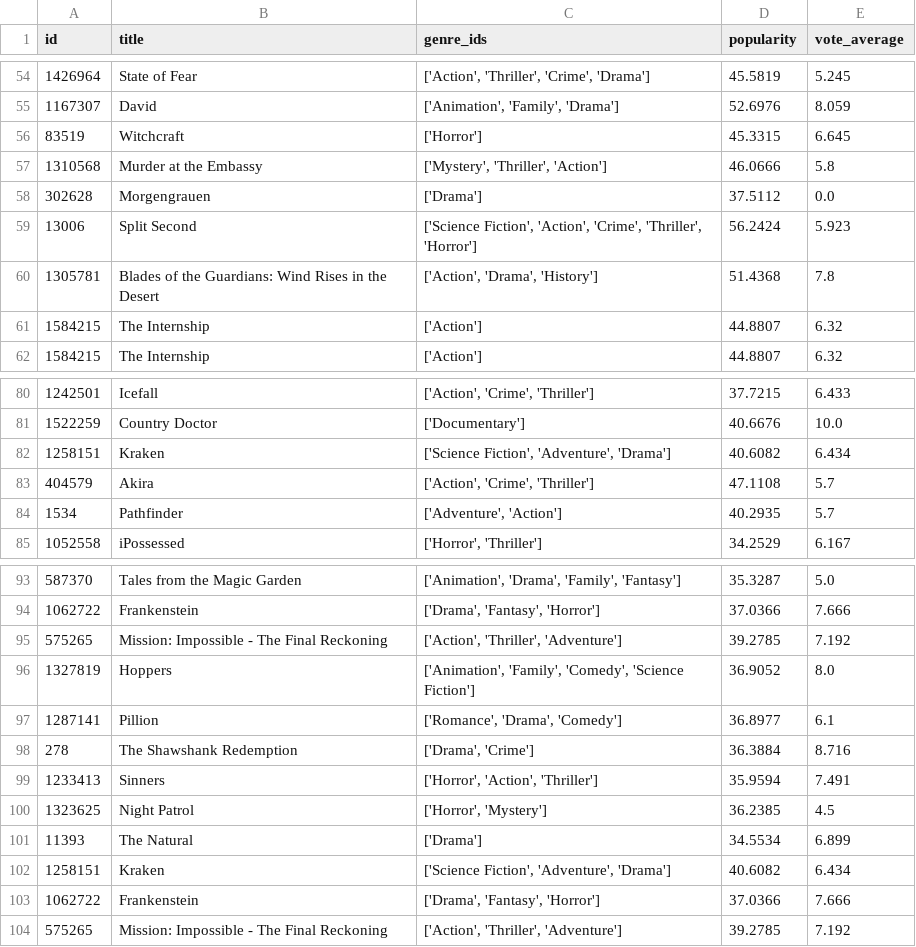
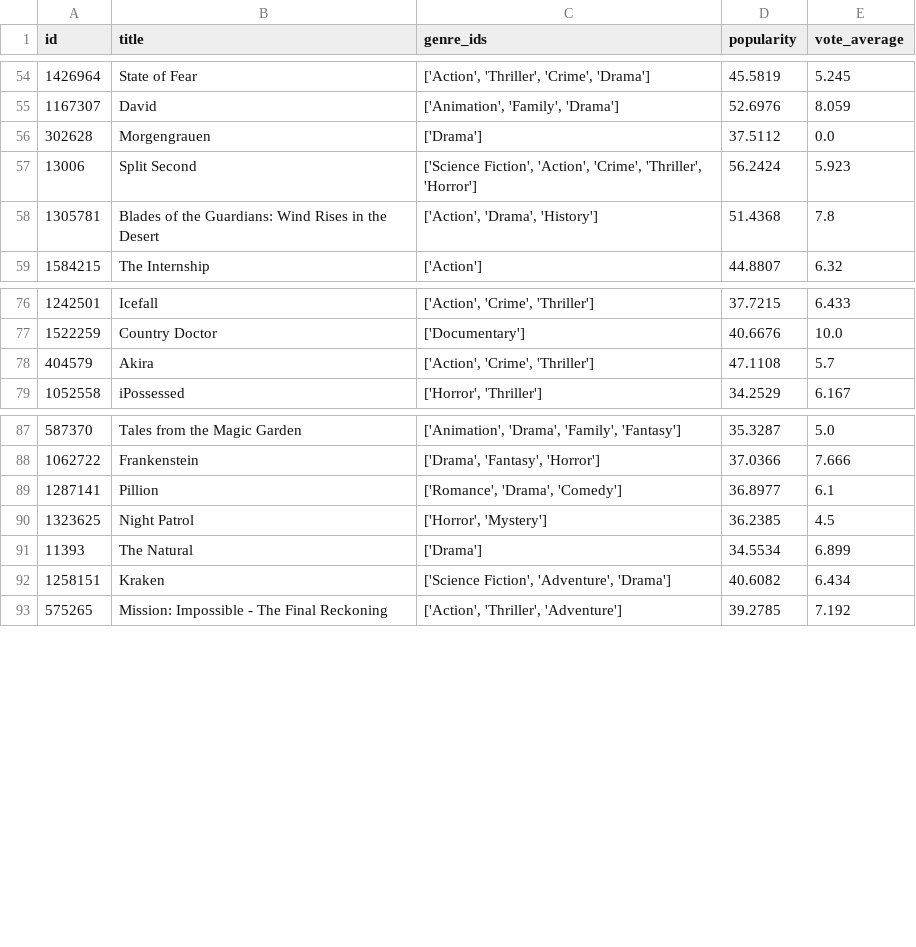
Before and after one commit to alvarosperez/ia26-proyecto-netflix, a CSV file: data/clean/popular_movies.csv, drawn as a sheet; only a part is shown, gaps mark what is left out; the diff covers the shown part only.

```diff
--- a/data/clean/popular_movies.csv
+++ b/data/clean/popular_movies.csv
@@ -55,4 +55,2 @@ id,title,genre_ids,popularity,vote_average
 1167307,David,"['Animation', 'Family', 'Drama']",52.6976,8.059
-83519,Witchcraft,['Horror'],45.3315,6.645
-1310568,Murder at the Embassy,"['Mystery', 'Thriller', 'Action']",46.0666,5.8
 302628,Morgengrauen,['Drama'],37.5112,0.0
@@ -60,3 +58,2 @@ id,title,genre_ids,popularity,vote_average
 1305781,Blades of the Guardians: Wind Rises in the Desert,"['Action', 'Drama', 'History']",51.4368,7.8
-1584215,The Internship,['Action'],44.8807,6.32
 1584215,The Internship,['Action'],44.8807,6.32
@@ -81,5 +77,3 @@ id,title,genre_ids,popularity,vote_average
 1522259,Country Doctor,['Documentary'],40.6676,10.0
-1258151,Kraken,"['Science Fiction', 'Adventure', 'Drama']",40.6082,6.434
 404579,Akira,"['Action', 'Crime', 'Thriller']",47.1108,5.7
-1534,Pathfinder,"['Adventure', 'Action']",40.2935,5.7
 1052558,iPossessed,"['Horror', 'Thriller']",34.2529,6.167
@@ -94,7 +88,3 @@ id,title,genre_ids,popularity,vote_average
 1062722,Frankenstein,"['Drama', 'Fantasy', 'Horror']",37.0366,7.666
-575265,Mission: Impossible - The Final Reckoning,"['Action', 'Thriller', 'Adventure']",39.2785,7.192
-1327819,Hoppers,"['Animation', 'Family', 'Comedy', 'Science Fiction']",36.9052,8.0
 1287141,Pillion,"['Romance', 'Drama', 'Comedy']",36.8977,6.1
-278,The Shawshank Redemption,"['Drama', 'Crime']",36.3884,8.716
-1233413,Sinners,"['Horror', 'Action', 'Thriller']",35.9594,7.491
 1323625,Night Patrol,"['Horror', 'Mystery']",36.2385,4.5
@@ -102,3 +92,2 @@ id,title,genre_ids,popularity,vote_average
 1258151,Kraken,"['Science Fiction', 'Adventure', 'Drama']",40.6082,6.434
-1062722,Frankenstein,"['Drama', 'Fantasy', 'Horror']",37.0366,7.666
 575265,Mission: Impossible - The Final Reckoning,"['Action', 'Thriller', 'Adventure']",39.2785,7.192
```
Also changed, not shown: 1 removed row elsewhere in this file, 2 other files.
